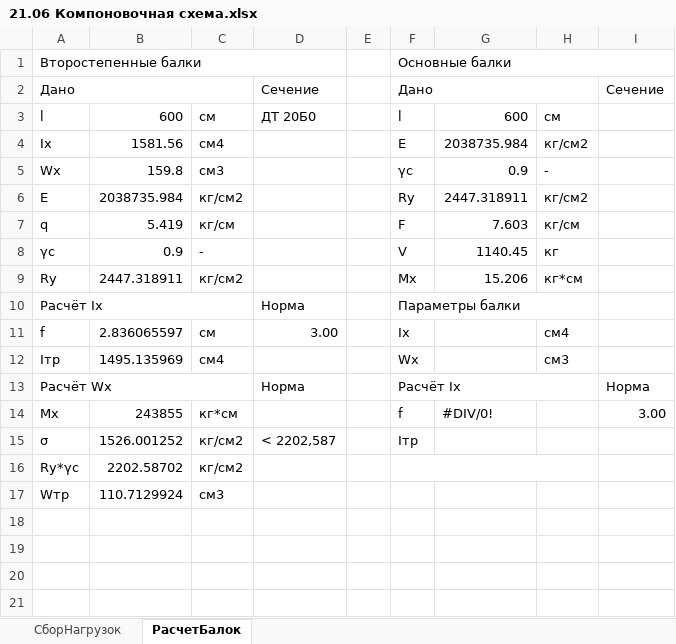
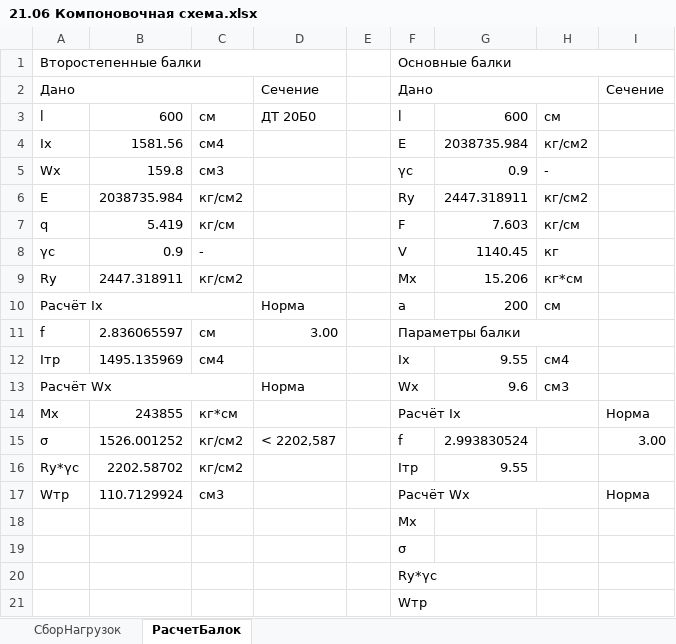
Before and after one commit to WestPrime/ProjectPractice2024, an Excel workbook: 21.06 Компоновочная схема.xlsx, sheet РасчетБалок, drawn as a sheet; values as stored, in another font and other column widths than the file's, no cell formats; charts and pictures and conditional formats not drawn; removed rows and columns are numbered as before the commit, all else as after; the diff names each change by its address in the sheet, - before the commit and + after, or states it on an @@ line.

Commit message:
Update 21.06 Компоновочная схема.xlsx

```diff
--- a/21.06 Компоновочная схема.xlsx (sheet РасчетБалок)
+++ b/21.06 Компоновочная схема.xlsx (sheet РасчетБалок)
-F10: Параметры балки
+F10: a
-F10:H10 merged
-G10: (empty)
+G10: 200
-H10: (empty)
+H10: см
-F11: Ix
+F11: Параметры балки
+F11:H11 merged
-H11: см4
+H11: (empty)
-F12: Wx
+F12: Ix
-G12: (empty)
+G12: 9.55
-H12: см3
+H12: см4
-F13: Расчёт Ix
+F13: Wx
-F13:H13 merged
-G13: (empty)
+G13: 9.6
-H13: (empty)
+H13: см3
-I13: Норма
+I13: (empty)
-F14: f
+F14: Расчёт Ix
+F14:H14 merged
-G14: #DIV/0!
+G14: (empty)
-I14: 3.00
+I14: Норма
-F15: Iтр
+F15: f
-G15: (empty)
+G15: 2.993830524
-I15: (empty)
+I15: 3.00
-F16: (empty)
+F16: Iтр
-F16:H16 merged
-G16: (empty)
+G16: 9.55
-F17: (empty)
+F17: Расчёт Wx
+F17:H17 merged
-I17: (empty)
+I17: Норма
+row 18:  |  |  |  |  | Mx
+row 19:  |  |  |  |  | σ
+row 20:  |  |  |  |  | Ry*γс
+row 21:  |  |  |  |  | Wтр
```
Also changed, not shown: cell formats, charts or pictures.
